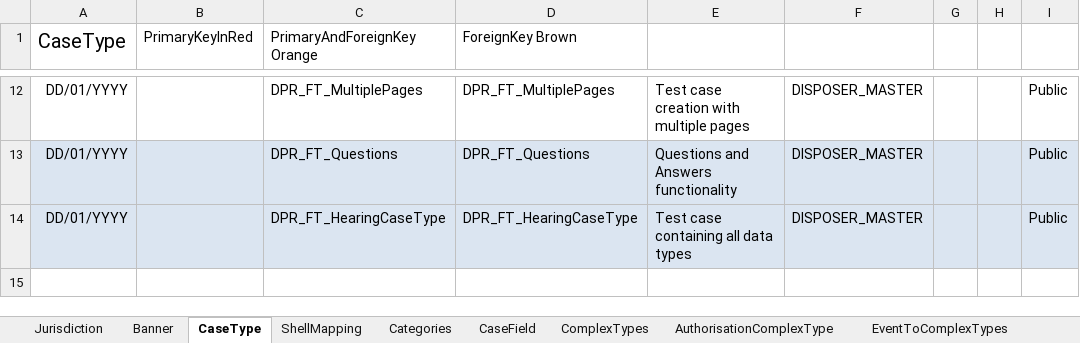
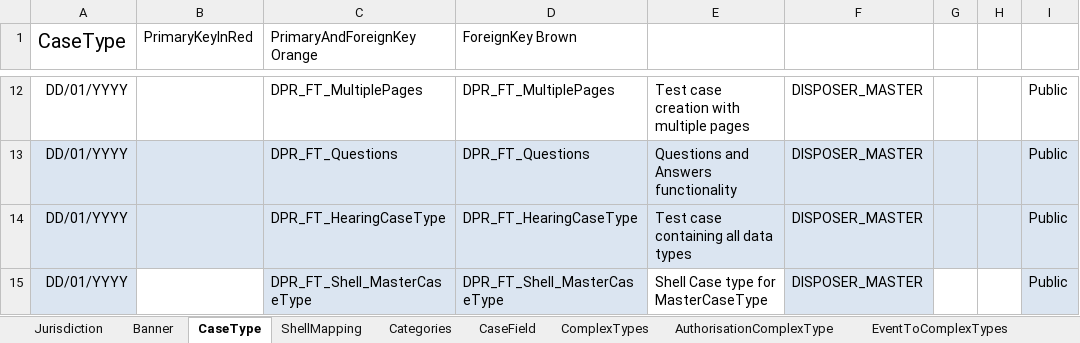
Before and after one commit to hmcts/ccd-case-disposer, an Excel workbook: src/functionalTest/resources/ccd-test-definitions/DISPOSER_Master_Definition.xlsx, sheet CaseType, drawn as a sheet; only a part is shown, gaps mark what is left out; values as stored, in another font and other column widths than the file's, no borders; the diff names each change by its address in the sheet, - before the commit and + after, or states it on an @@ line.

```diff
--- a/src/functionalTest/resources/ccd-test-definitions/DISPOSER_Master_Definition.xlsx (sheet CaseType)
+++ b/src/functionalTest/resources/ccd-test-definitions/DISPOSER_Master_Definition.xlsx (sheet CaseType)
+row 15: DD/01/YYYY |  | DPR_FT_Shell_MasterCaseType | DPR_FT_Shell_MasterCaseType | Shell Case type for MasterCaseType | DISPOSER_MASTER |  |  | Public
```
Also changed, not shown: sheet AuthorisationCaseField, sheet CaseEvent, sheet CaseField, sheet ShellMapping, sheet CaseTypeTab, sheet SearchInputFields, 5 more sheets.
